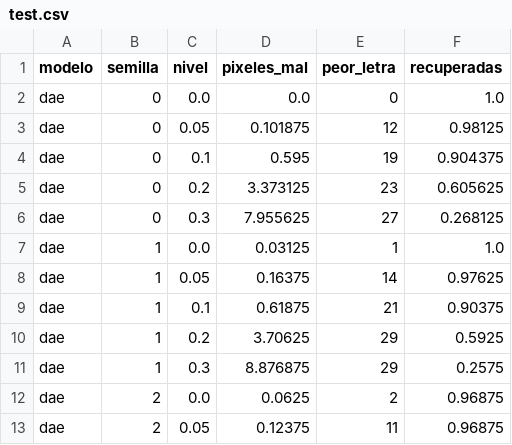
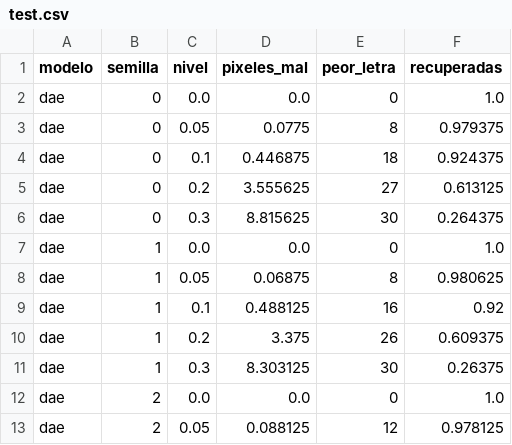
Before and after one commit to cgarros33/sia-tp5, a CSV file: resultados/ej1b/final/test.csv, drawn as a sheet; only a part is shown; the diff covers the shown part only.

```diff
--- a/resultados/ej1b/final/test.csv
+++ b/resultados/ej1b/final/test.csv
@@ -2,12 +2,12 @@ modelo,semilla,nivel,pixeles_mal,peor_letra,recuperadas
 dae,0,0.0,0.0,0,1.0
-dae,0,0.05,0.101875,12,0.98125
-dae,0,0.1,0.595,19,0.904375
-dae,0,0.2,3.373125,23,0.605625
-dae,0,0.3,7.955625,27,0.268125
-dae,1,0.0,0.03125,1,1.0
-dae,1,0.05,0.16375,14,0.97625
-dae,1,0.1,0.61875,21,0.90375
-dae,1,0.2,3.70625,29,0.5925
-dae,1,0.3,8.876875,29,0.2575
-dae,2,0.0,0.0625,2,0.96875
-dae,2,0.05,0.12375,11,0.96875
+dae,0,0.05,0.0775,8,0.979375
+dae,0,0.1,0.446875,18,0.924375
+dae,0,0.2,3.555625,27,0.613125
+dae,0,0.3,8.815625,30,0.264375
+dae,1,0.0,0.0,0,1.0
+dae,1,0.05,0.06875,8,0.980625
+dae,1,0.1,0.488125,16,0.92
+dae,1,0.2,3.375,26,0.609375
+dae,1,0.3,8.303125,30,0.26375
+dae,2,0.0,0.0,0,1.0
+dae,2,0.05,0.088125,12,0.978125
```
Also changed, not shown: 32 edited cells elsewhere in this file, 41 other files.
